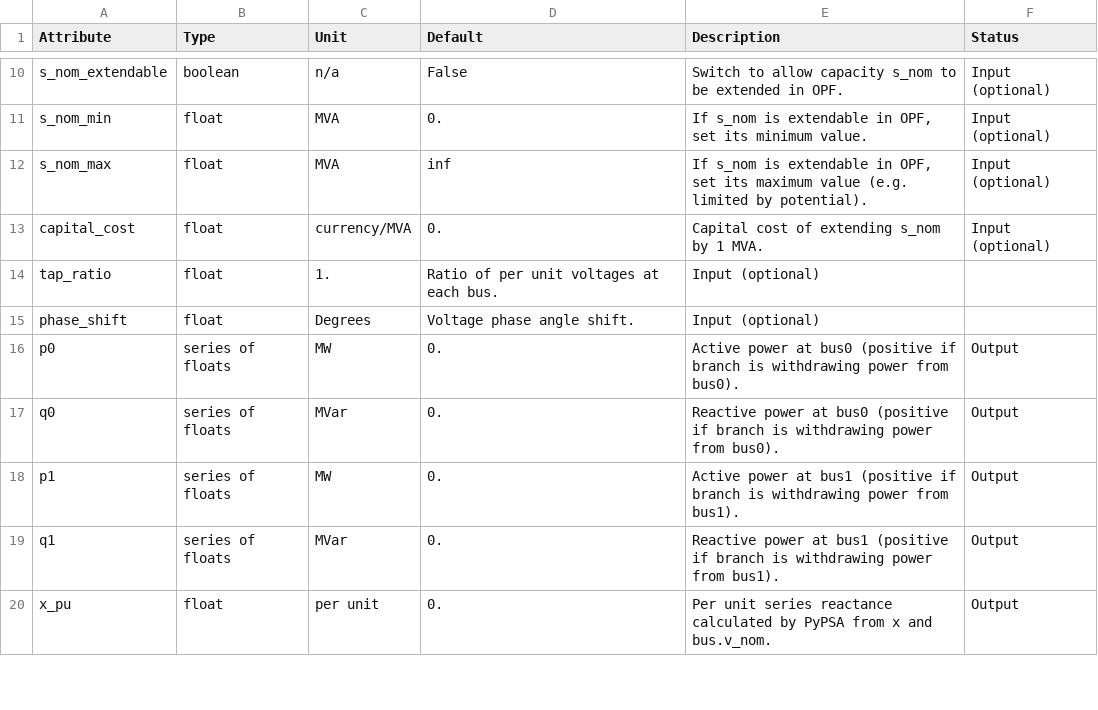
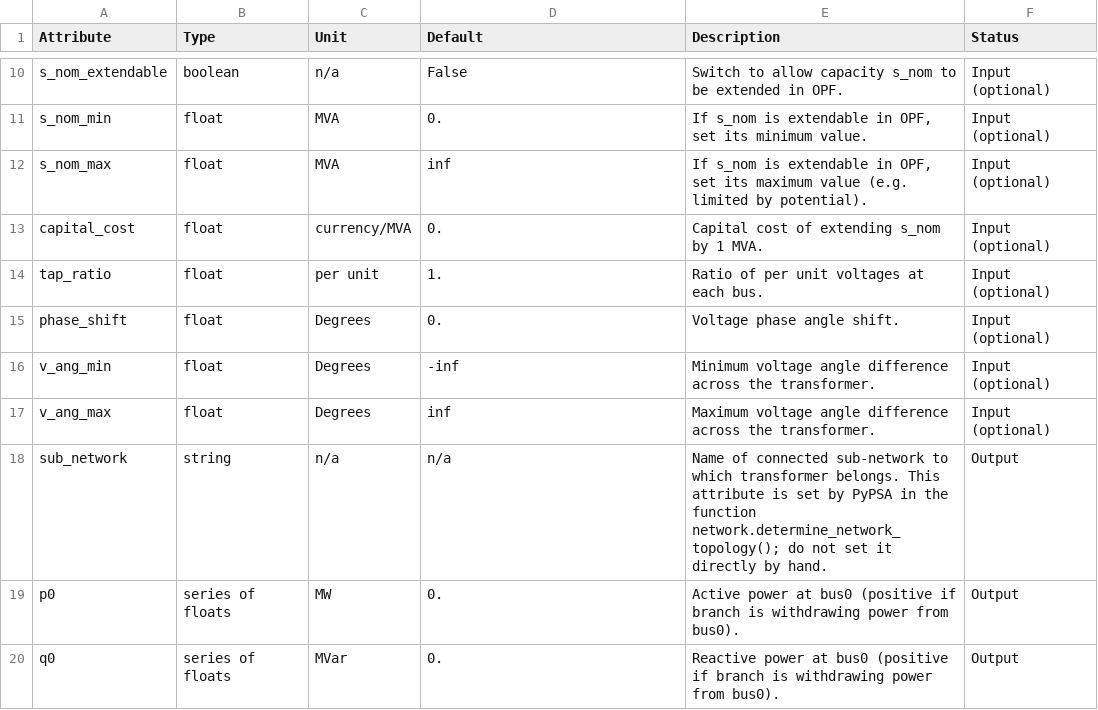
Before and after one commit to PyPSA/PyPSA, a CSV file: pypsa/component_attrs/transformers.csv, drawn as a sheet; only a part is shown, gaps mark what is left out; the shorter side is filled out with more unchanged rows.

Commit message:
components: Read in network.components info on components
Read in CSV files describing attributes (same as documentation).

Inconsistent attribute names have been matched and fixed.

Inconsistent units, defaults and descriptions are not yet harmonised.

```diff
--- a/pypsa/component_attrs/transformers.csv
+++ b/pypsa/component_attrs/transformers.csv
@@ -13,4 +13,7 @@ s_nom_max,float,MVA,inf,"If s_nom is extendable in OPF, set its maximum value (e
 capital_cost,float,currency/MVA,0.,"Capital cost of extending s_nom by 1 MVA.",Input (optional)
-tap_ratio,float,1.,"Ratio of per unit voltages at each bus.",Input (optional)
-phase_shift,float,Degrees,"Voltage phase angle shift.",Input (optional)
+tap_ratio,float,per unit,1.,"Ratio of per unit voltages at each bus.",Input (optional)
+phase_shift,float,Degrees,0.,"Voltage phase angle shift.",Input (optional)
+v_ang_min,float,Degrees,-inf,"Minimum voltage angle difference across the transformer.",Input (optional)
+v_ang_max,float,Degrees,inf,"Maximum voltage angle difference across the transformer.",Input (optional)
+sub_network,string,n/a,n/a,"Name of connected sub-network to which transformer belongs. This attribute is set by PyPSA in the function network.determine_network_topology(); do not set it directly by hand.",Output
 p0,series of floats,MW,0.,Active power at bus0 (positive if branch is withdrawing power from bus0).,Output
```
Also changed, not shown: pypsa/component_attrs/buses.csv, pypsa/component_attrs/lines.csv, 7 other files.
